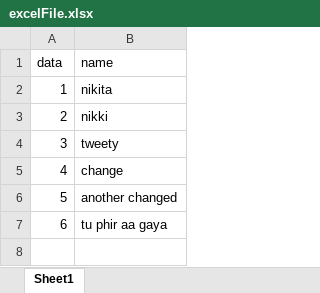
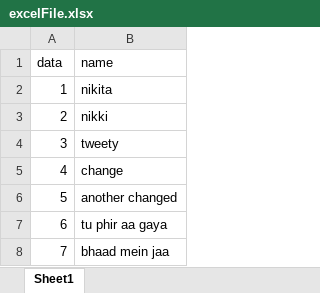
Before and after one commit to Nikky16/Git_Tutorials, an Excel workbook: excelFile.xlsx, sheet Sheet1, drawn as a sheet; values as stored, in another font and other column widths than the file's, no borders; the diff names each change by its address in the sheet, - before the commit and + after, or states it on an @@ line.

Commit message:
Nikita ka doosra message + All modified :)

```diff
--- a/excelFile.xlsx (sheet Sheet1)
+++ b/excelFile.xlsx (sheet Sheet1)
+row 8: 7 | bhaad mein jaa
```
